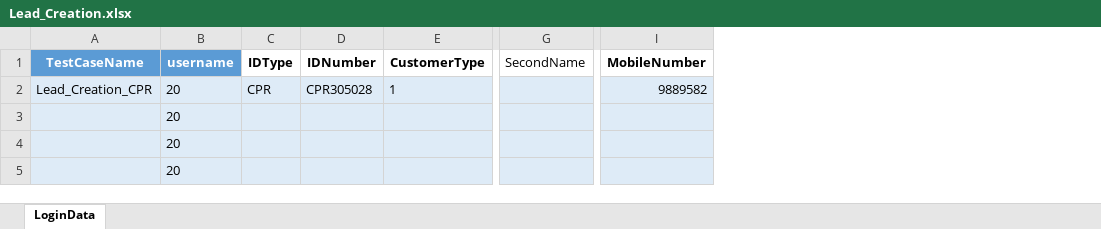
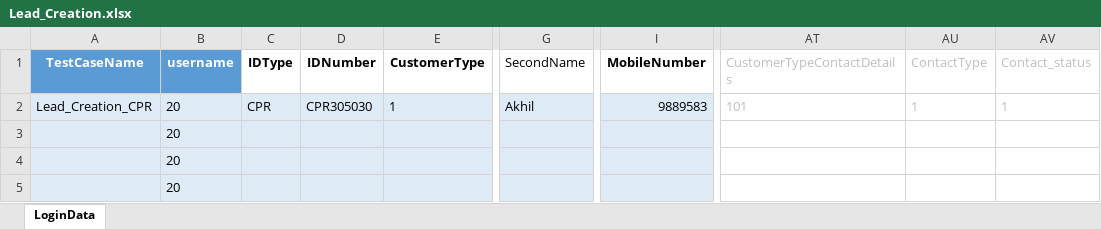
Before and after one commit to Akarshit172/web-automation-framework, an Excel workbook: resources/test_data/Lead_Creation.xlsx, sheet LoginData, drawn as a sheet; only a part is shown, gaps mark what is left out; values as stored, in another font and other column widths than the file's, no borders; table styles not drawn; the diff names each change by its address in the sheet, - before the commit and + after, or states it on an @@ line.

```diff
--- a/resources/test_data/Lead_Creation.xlsx (sheet LoginData)
+++ b/resources/test_data/Lead_Creation.xlsx (sheet LoginData)
+column AT (CustomerTypeContactDetails), row 2: 101
+column AU (ContactType), row 2: 1
+column AV (Contact_status), row 2: 1
-D2 (IDNumber): CPR305028
+D2 (IDNumber): CPR305030
-G2 (SecondName): (empty)
+G2 (SecondName): Akhil
-I2 (MobileNumber): 9889582
+I2 (MobileNumber): 9889583
```
Also changed, not shown: 2 other files.
